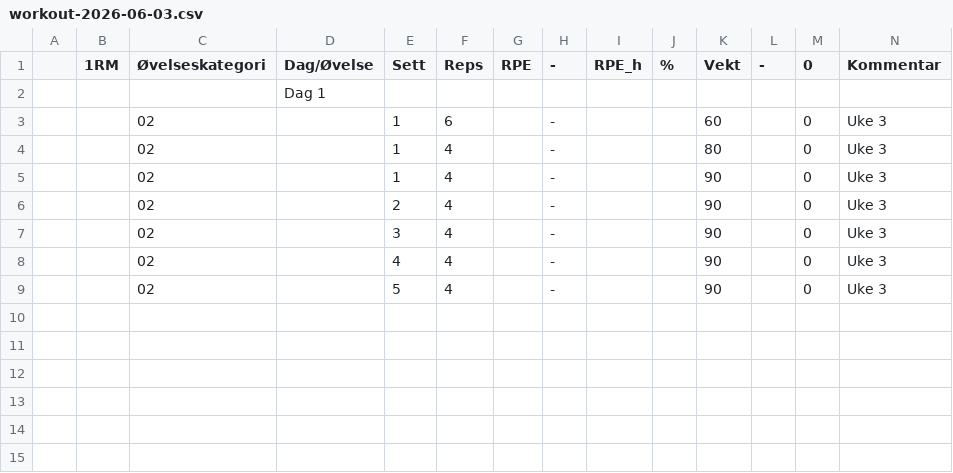
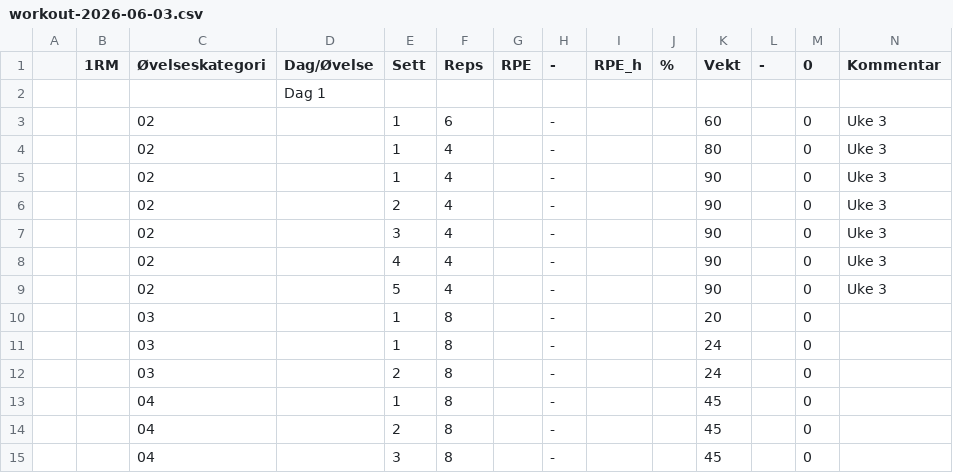
Before and after one commit to oveku/kratos, a CSV file: preload/workout-2026-06-03.csv, drawn as a sheet; the diff names each change by its address in the sheet, - before the commit and + after, or states it on an @@ line.

Commit message:
chore: update 1 workout log(s) (2026-06-03)

```diff
--- a/preload/workout-2026-06-03.csv
+++ b/preload/workout-2026-06-03.csv
+row 10:  |  | 03 |  | 1 | 8 |  | - |  |  | 20 |  | 0
+row 11:  |  | 03 |  | 1 | 8 |  | - |  |  | 24 |  | 0
+row 12:  |  | 03 |  | 2 | 8 |  | - |  |  | 24 |  | 0
+row 13:  |  | 04 |  | 1 | 8 |  | - |  |  | 45 |  | 0
+row 14:  |  | 04 |  | 2 | 8 |  | - |  |  | 45 |  | 0
+row 15:  |  | 04 |  | 3 | 8 |  | - |  |  | 45 |  | 0
```
Also changed, not shown: 1 other file.
